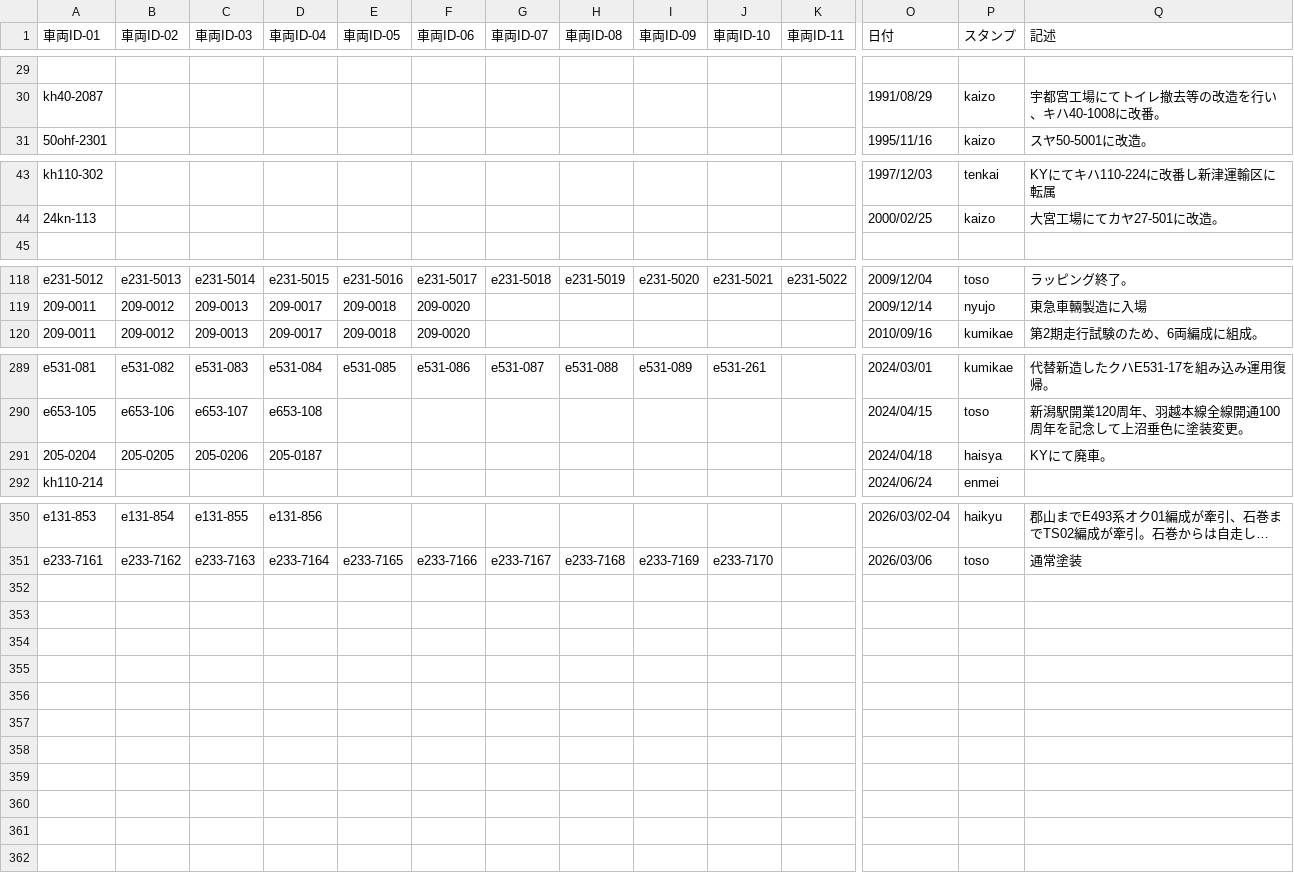
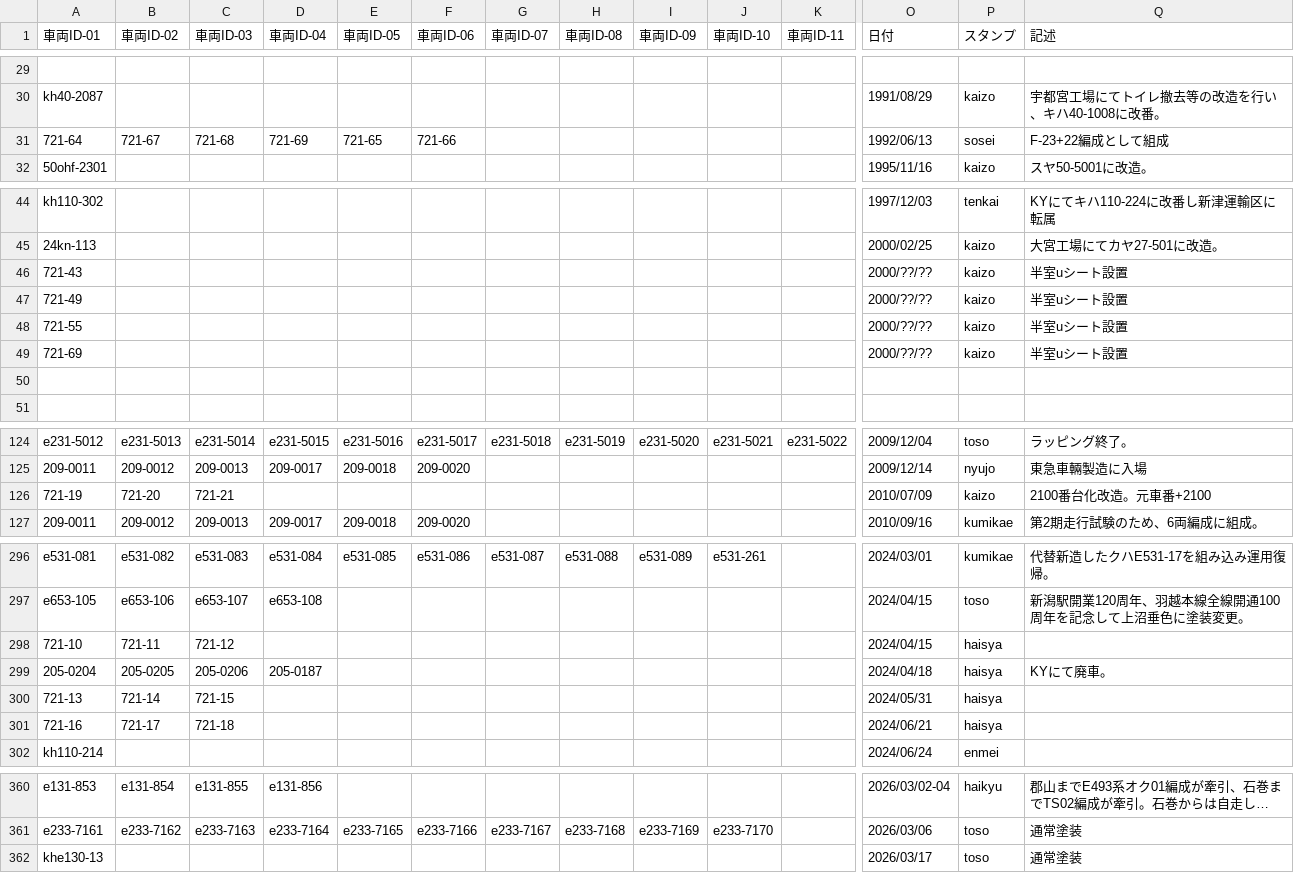
Before and after one commit to aqua-2857/formation-test, a CSV file: file - history.csv, drawn as a sheet; only a part is shown, gaps mark what is left out; long unchanged cells end in …; rows hold the shown columns only; the diff names each change by its address in the sheet, - before the commit and + after, or states it on an @@ line.

```diff
--- a/file - history.csv
+++ b/file - history.csv
+row 31: 721-64 | 721-67 | 721-68 | 721-69 | 721-65 | 721-66 |  |  |  |  |  | 1992/06/13 | sosei | F-23+22編成として組成
+row 46: 721-43 |  |  |  |  |  |  |  |  |  |  | 2000/??/?? | kaizo | 半室uシート設置
+row 47: 721-49 |  |  |  |  |  |  |  |  |  |  | 2000/??/?? | kaizo | 半室uシート設置
+row 48: 721-55 |  |  |  |  |  |  |  |  |  |  | 2000/??/?? | kaizo | 半室uシート設置
+row 49: 721-69 |  |  |  |  |  |  |  |  |  |  | 2000/??/?? | kaizo | 半室uシート設置
+row 50: (empty)
+row 126: 721-19 | 721-20 | 721-21 |  |  |  |  |  |  |  |  | 2010/07/09 | kaizo | 2100番台化改造。元車番+2100
+row 298: 721-10 | 721-11 | 721-12 |  |  |  |  |  |  |  |  | 2024/04/15 | haisya
+row 300: 721-13 | 721-14 | 721-15 |  |  |  |  |  |  |  |  | 2024/05/31 | haisya
+row 301: 721-16 | 721-17 | 721-18 |  |  |  |  |  |  |  |  | 2024/06/21 | haisya
+row 362: khe130-13 |  |  |  |  |  |  |  |  |  |  | 2026/03/17 | toso | 通常塗装
```
Also changed, not shown: 1 other file.
